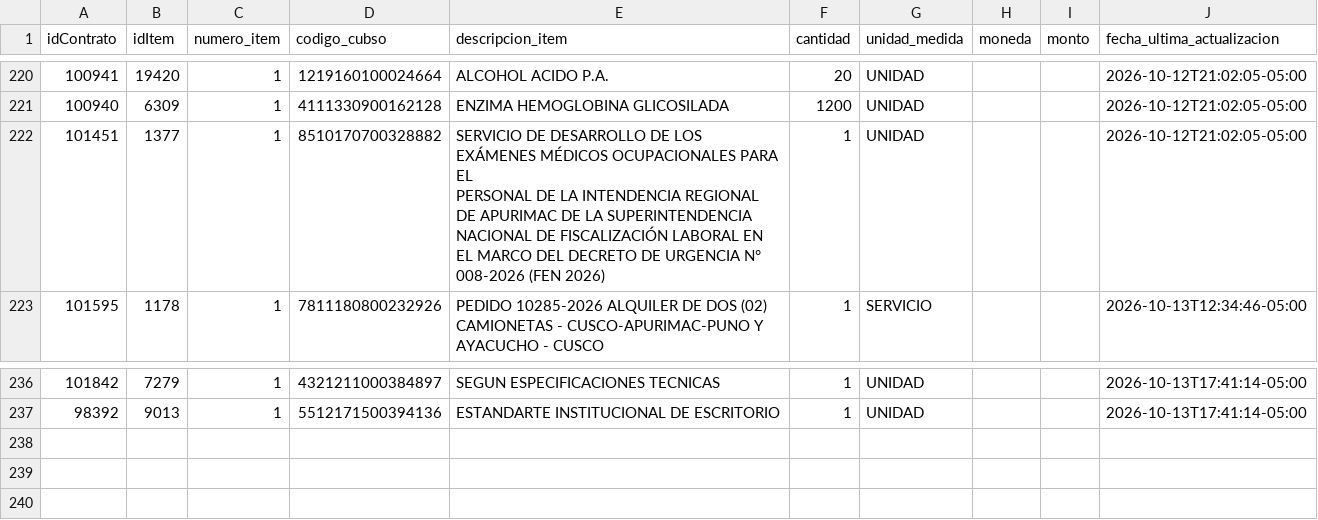
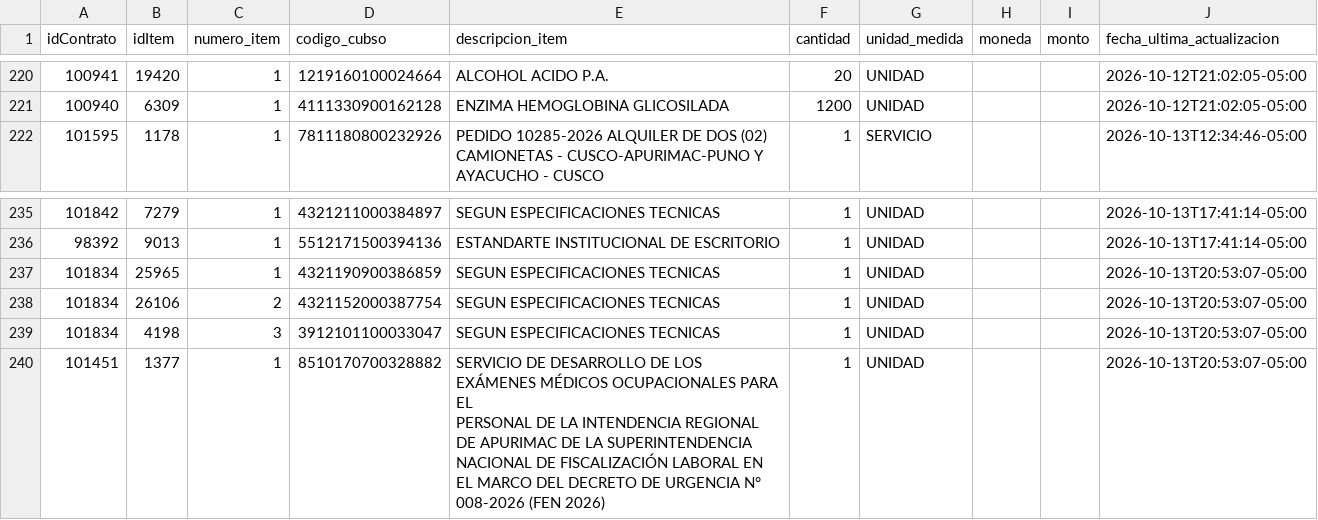
Before and after one commit to Natgato/monitor-seace-cusco, a CSV file: data/items.csv, drawn as a sheet; only a part is shown, gaps mark what is left out; removed rows and columns are numbered as before the commit, all else as after; ↵ is a line break in a cell; the diff names each change by its address in the sheet, - before the commit and + after, or states it on an @@ line.

```diff
--- a/data/items.csv
+++ b/data/items.csv
-row 222: 101451 | 1377 | 1 | 8510170700328882 | SERVICIO DE DESARROLLO DE LOS EXÁMENES MÉDICOS OCUPACIONALES PARA EL ↵ PERSONAL DE LA INTENDENCIA REGIONAL DE APURIMAC DE LA SUPERINTENDENCIA ↵ NACIONAL DE FISCALIZACIÓN LABORAL EN EL MARCO DEL DECRETO DE URGENCIA N° ↵ 008-2026 (FEN 2026) | 1 | UNIDAD |  |  | 2026-10-12T21:02:05-05:00
+row 237: 101834 | 25965 | 1 | 4321190900386859 | SEGUN ESPECIFICACIONES TECNICAS | 1 | UNIDAD |  |  | 2026-10-13T20:53:07-05:00
+row 238: 101834 | 26106 | 2 | 4321152000387754 | SEGUN ESPECIFICACIONES TECNICAS | 1 | UNIDAD |  |  | 2026-10-13T20:53:07-05:00
+row 239: 101834 | 4198 | 3 | 3912101100033047 | SEGUN ESPECIFICACIONES TECNICAS | 1 | UNIDAD |  |  | 2026-10-13T20:53:07-05:00
+row 240: 101451 | 1377 | 1 | 8510170700328882 | SERVICIO DE DESARROLLO DE LOS EXÁMENES MÉDICOS OCUPACIONALES PARA EL ↵ PERSONAL DE LA INTENDENCIA REGIONAL DE APURIMAC DE LA SUPERINTENDENCIA ↵ NACIONAL DE FISCALIZACIÓN LABORAL EN EL MARCO DEL DECRETO DE URGENCIA N° ↵ 008-2026 (FEN 2026) | 1 | UNIDAD |  |  | 2026-10-13T20:53:07-05:00
```
Also changed, not shown: data/contrataciones.csv, 1 other file.
